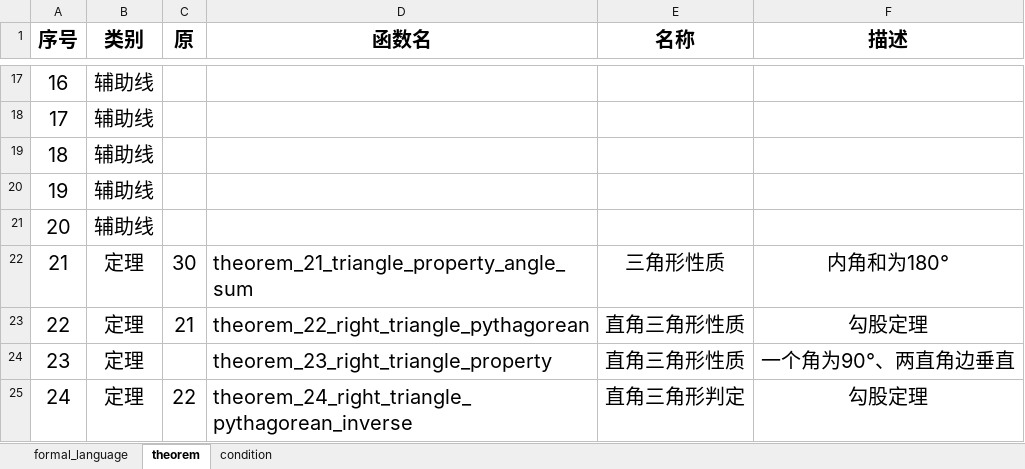
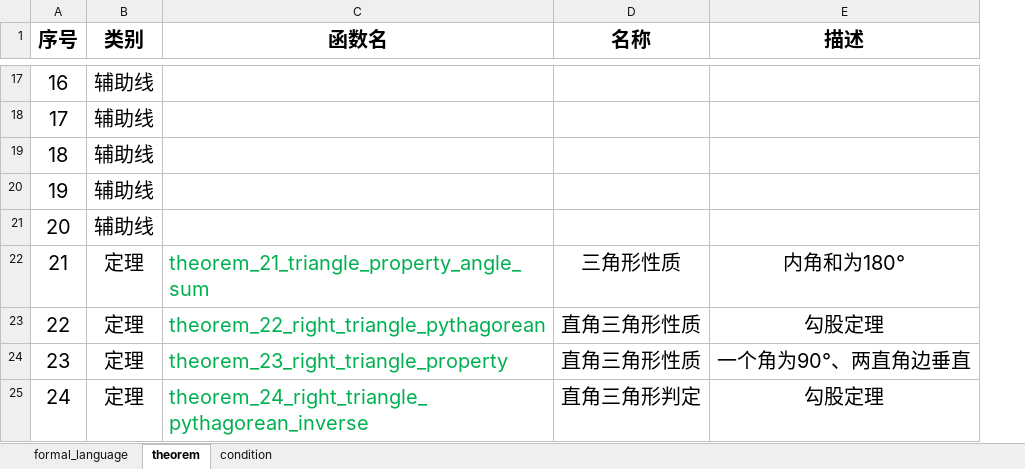
Before and after one commit to BitSecret/HyperGNet, an Excel workbook: GeoMechanical/doc/formal_language v1.0.xlsx, sheet theorem, drawn as a sheet; only a part is shown, gaps mark what is left out; values as stored, in another font and other column widths than the file's, no borders; removed rows and columns are numbered as before the commit, all else as after; the diff covers the shown part only; the diff names each change by its address in the sheet, - before the commit and + after, or states it on an @@ line.

```diff
--- a/GeoMechanical/doc/formal_language v1.0.xlsx (sheet theorem)
+++ b/GeoMechanical/doc/formal_language v1.0.xlsx (sheet theorem)
-column C (原), rows 22-25: 30 | 21 |  | 22
-C22:C25 text colour: black
+C22:C25 text colour: #00B050
```
Also changed, not shown: 2 edited cells and cell formats elsewhere in this sheet, 9 other files.
